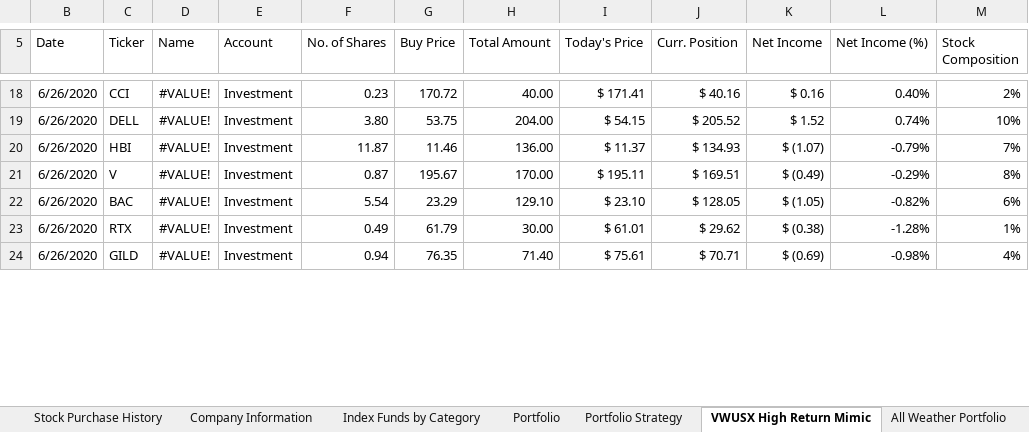
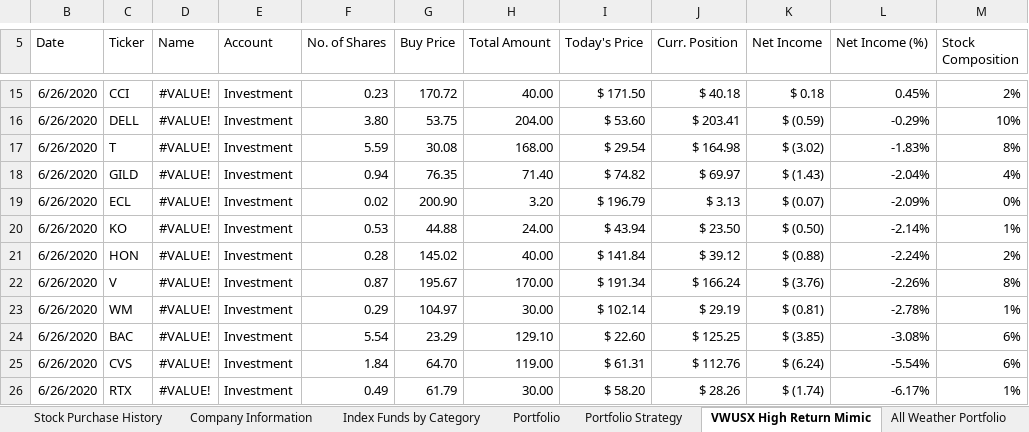
Before and after one commit to sivacharansrc/us-stocks-analysis, an Excel workbook: input/Stock Price Watch.xlsx, sheet VWUSX High Return Mimic, drawn as a sheet; only a part is shown, gaps mark what is left out; values as stored, in another font and other column widths than the file's, no borders; conditional formats not drawn; removed rows and columns are numbered as before the commit, all else as after; the diff covers the shown part only; the diff names each change by its address in the sheet, - before the commit and + after, or states it on an @@ line.

```diff
--- a/input/Stock Price Watch.xlsx (sheet VWUSX High Return Mimic)
+++ b/input/Stock Price Watch.xlsx (sheet VWUSX High Return Mimic)
-I15 (Today's Price): $ 171.41
+I15 (Today's Price): $ 171.50
-J15 (Curr. Position): $ 40.16
+J15 (Curr. Position): $ 40.18
-K15 (Net Income): $ 0.16
+K15 (Net Income): $ 0.18
-L15 (Net Income (%)): 0.40%
+L15 (Net Income (%)): 0.45%
-I16 (Today's Price): $ 54.15
+I16 (Today's Price): $ 53.60
-J16 (Curr. Position): $ 205.52
+J16 (Curr. Position): $ 203.41
-K16 (Net Income): $ 1.52
+K16 (Net Income): $ (0.59)
-L16 (Net Income (%)): 0.74%
+L16 (Net Income (%)): -0.29%
-row 20: 6/26/2020 | HBI | #VALUE! | Investment | 11.87 | 11.46 | 136.00 | $ 11.37 | $ 134.93 | $ (1.07) | -0.79% | 7%
+row 17: 6/26/2020 | T | #VALUE! | Investment | 5.59 | 30.08 | 168.00 | $ 29.54 | $ 164.98 | $ (3.02) | -1.83% | 8%
+row 18: 6/26/2020 | GILD | #VALUE! | Investment | 0.94 | 76.35 | 71.40 | $ 74.82 | $ 69.97 | $ (1.43) | -2.04% | 4%
+row 19: 6/26/2020 | ECL | #VALUE! | Investment | 0.02 | 200.90 | 3.20 | $ 196.79 | $ 3.13 | $ (0.07) | -2.09% | 0%
+row 20: 6/26/2020 | KO | #VALUE! | Investment | 0.53 | 44.88 | 24.00 | $ 43.94 | $ 23.50 | $ (0.50) | -2.14% | 1%
+row 21: 6/26/2020 | HON | #VALUE! | Investment | 0.28 | 145.02 | 40.00 | $ 141.84 | $ 39.12 | $ (0.88) | -2.24% | 2%
-I22 (Today's Price): $ 195.11
+I22 (Today's Price): $ 191.34
-J22 (Curr. Position): $ 169.51
+J22 (Curr. Position): $ 166.24
-K22 (Net Income): $ (0.49)
+K22 (Net Income): $ (3.76)
-L22 (Net Income (%)): -0.29%
+L22 (Net Income (%)): -2.26%
+row 23: 6/26/2020 | WM | #VALUE! | Investment | 0.29 | 104.97 | 30.00 | $ 102.14 | $ 29.19 | $ (0.81) | -2.78% | 1%
-I24 (Today's Price): $ 23.10
+I24 (Today's Price): $ 22.60
-J24 (Curr. Position): $ 128.05
+J24 (Curr. Position): $ 125.25
-K24 (Net Income): $ (1.05)
+K24 (Net Income): $ (3.85)
-L24 (Net Income (%)): -0.82%
+L24 (Net Income (%)): -3.08%
+row 25: 6/26/2020 | CVS | #VALUE! | Investment | 1.84 | 64.70 | 119.00 | $ 61.31 | $ 112.76 | $ (6.24) | -5.54% | 6%
-I26 (Today's Price): $ 61.01
+I26 (Today's Price): $ 58.20
-J26 (Curr. Position): $ 29.62
+J26 (Curr. Position): $ 28.26
-K26 (Net Income): $ (0.38)
+K26 (Net Income): $ (1.74)
-L26 (Net Income (%)): -1.28%
+L26 (Net Income (%)): -6.17%
-row 24: 6/26/2020 | GILD | #VALUE! | Investment | 0.94 | 76.35 | 71.40 | $ 75.61 | $ 70.71 | $ (0.69) | -0.98% | 4%
```
Also changed, not shown: 5 added rows, 10 removed rows and 31 edited cells elsewhere in this sheet, sheet Stock Watch List, sheet Index Funds by Category, sheet Portfolio, sheet All Weather Portfolio, sheet Stock Purchase History, other sheet tabs, formulas that keep their value, hidden cells.
